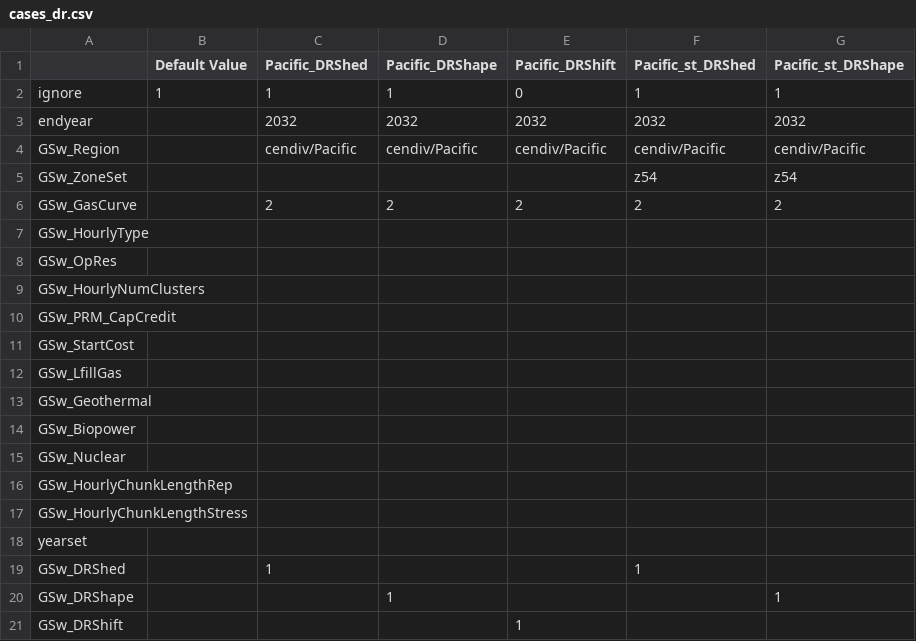
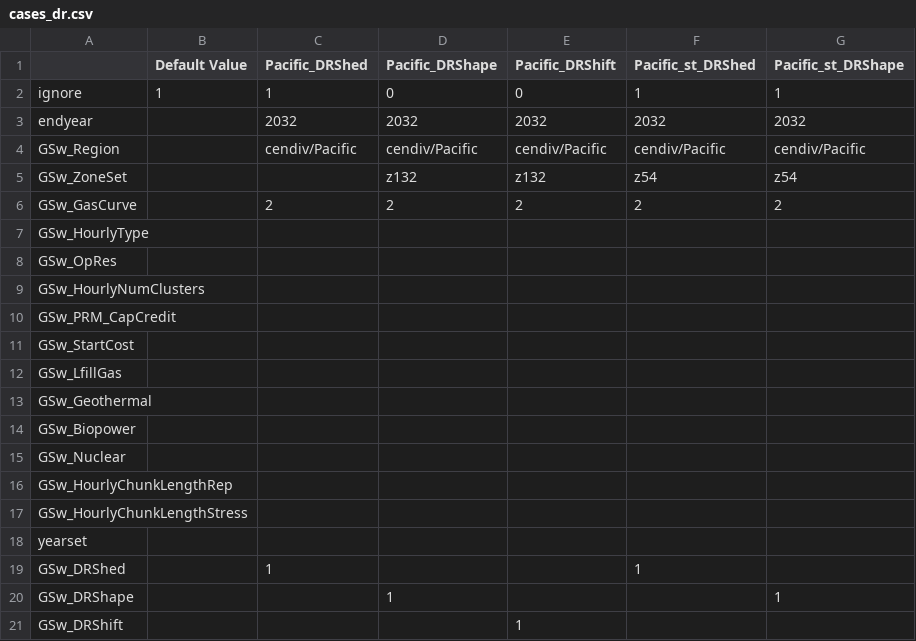
Before and after one commit to ReEDS-Model/ReEDS, a CSV file: cases_dr.csv, drawn as a sheet.

```diff
--- a/cases_dr.csv
+++ b/cases_dr.csv
@@ -1,6 +1,6 @@
 ,Default Value,Pacific_DRShed,Pacific_DRShape,Pacific_DRShift,Pacific_st_DRShed,Pacific_st_DRShape
-ignore,1,1,1,0,1,1
+ignore,1,1,0,0,1,1
 endyear,,2032,2032,2032,2032,2032
 GSw_Region,,cendiv/Pacific,cendiv/Pacific,cendiv/Pacific,cendiv/Pacific,cendiv/Pacific
-GSw_ZoneSet,,,,,z54,z54
+GSw_ZoneSet,,,z132,z132,z54,z54
 GSw_GasCurve,,2,2,2,2,2
```
Also changed, not shown: 2 other files.
